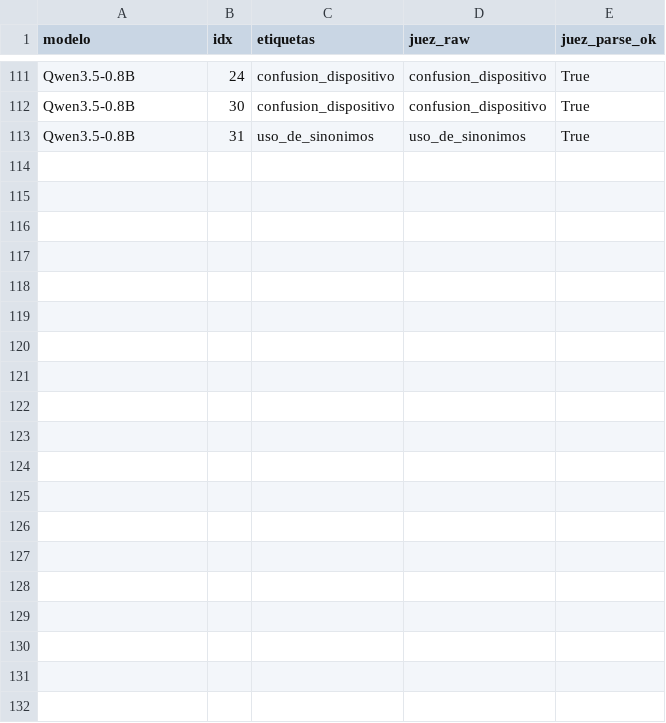
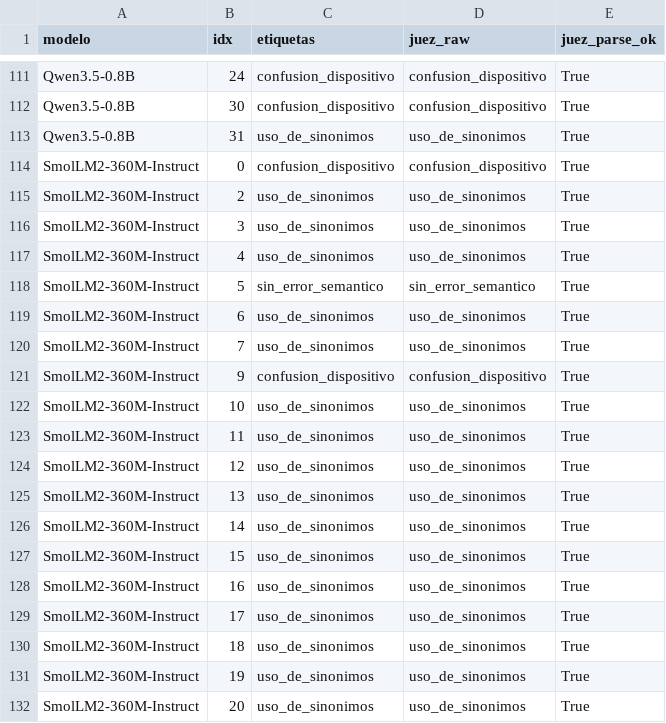
Before and after one commit to carlosbinker/cacic-2026, a CSV file: data/2026/etiquetas_errores.csv, drawn as a sheet; only a part is shown, gaps mark what is left out; the diff covers the shown part only.

Commit message:
data(2026): etapa 2 parcial de etiquetas_errores (juez granite-4.0-1b, temperatura 0)

```diff
--- a/data/2026/etiquetas_errores.csv
+++ b/data/2026/etiquetas_errores.csv
@@ -113 +113,20 @@ Qwen3.5-0.8B,30,confusion_dispositivo,confusion_dispositivo,True
 Qwen3.5-0.8B,31,uso_de_sinonimos,uso_de_sinonimos,True
+SmolLM2-360M-Instruct,0,confusion_dispositivo,confusion_dispositivo,True
+SmolLM2-360M-Instruct,2,uso_de_sinonimos,uso_de_sinonimos,True
+SmolLM2-360M-Instruct,3,uso_de_sinonimos,uso_de_sinonimos,True
+SmolLM2-360M-Instruct,4,uso_de_sinonimos,uso_de_sinonimos,True
+SmolLM2-360M-Instruct,5,sin_error_semantico,sin_error_semantico,True
+SmolLM2-360M-Instruct,6,uso_de_sinonimos,uso_de_sinonimos,True
+SmolLM2-360M-Instruct,7,uso_de_sinonimos,uso_de_sinonimos,True
+SmolLM2-360M-Instruct,9,confusion_dispositivo,confusion_dispositivo,True
+SmolLM2-360M-Instruct,10,uso_de_sinonimos,uso_de_sinonimos,True
+SmolLM2-360M-Instruct,11,uso_de_sinonimos,uso_de_sinonimos,True
+SmolLM2-360M-Instruct,12,uso_de_sinonimos,uso_de_sinonimos,True
+SmolLM2-360M-Instruct,13,uso_de_sinonimos,uso_de_sinonimos,True
+SmolLM2-360M-Instruct,14,uso_de_sinonimos,uso_de_sinonimos,True
+SmolLM2-360M-Instruct,15,uso_de_sinonimos,uso_de_sinonimos,True
+SmolLM2-360M-Instruct,16,uso_de_sinonimos,uso_de_sinonimos,True
+SmolLM2-360M-Instruct,17,uso_de_sinonimos,uso_de_sinonimos,True
+SmolLM2-360M-Instruct,18,uso_de_sinonimos,uso_de_sinonimos,True
+SmolLM2-360M-Instruct,19,uso_de_sinonimos,uso_de_sinonimos,True
+SmolLM2-360M-Instruct,20,uso_de_sinonimos,uso_de_sinonimos,True
```
Also changed, not shown: 10 added rows elsewhere in this file.
